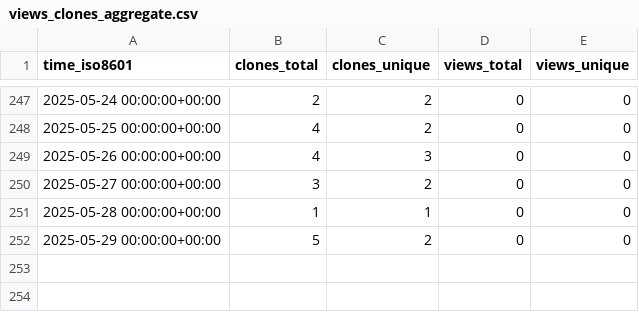
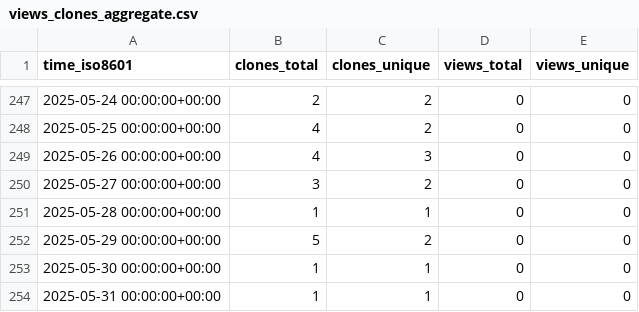
Before and after one commit to Institute-Eng-and-Comp-Mechanics-UStgt/ApHIN, a CSV file: Institute-Eng-and-Comp-Mechanics-UStgt/ApHIN/ghrs-data/views_clones_aggregate.csv, drawn as a sheet; only a part is shown, gaps mark what is left out.

```diff
--- a/Institute-Eng-and-Comp-Mechanics-UStgt/ApHIN/ghrs-data/views_clones_aggregate.csv
+++ b/Institute-Eng-and-Comp-Mechanics-UStgt/ApHIN/ghrs-data/views_clones_aggregate.csv
@@ -252 +252,3 @@ time_iso8601,clones_total,clones_unique,views_total,views_unique
 2025-05-29 00:00:00+00:00,5,2,0,0
+2025-05-30 00:00:00+00:00,1,1,0,0
+2025-05-31 00:00:00+00:00,1,1,0,0
```
Also changed, not shown: 1 other file.
